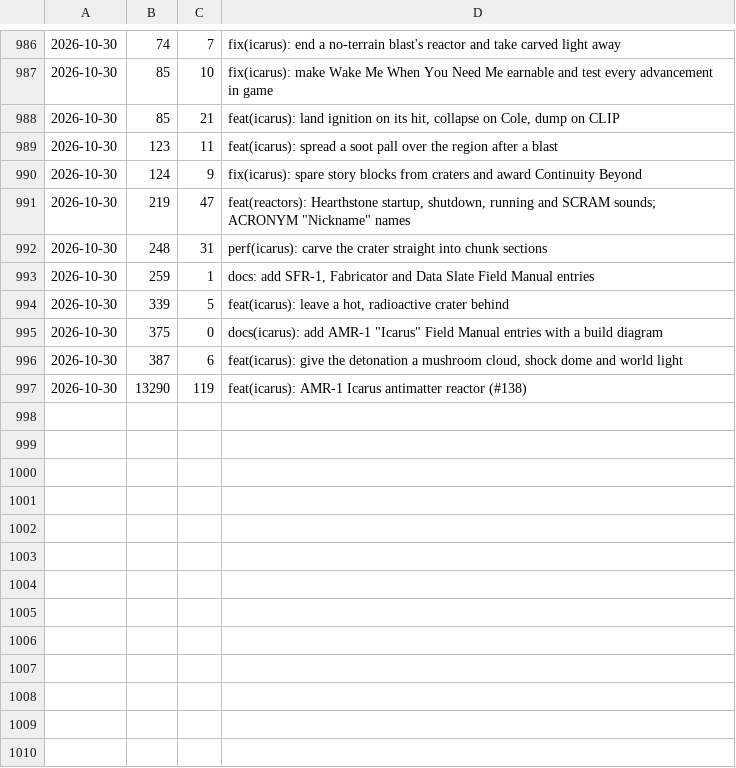
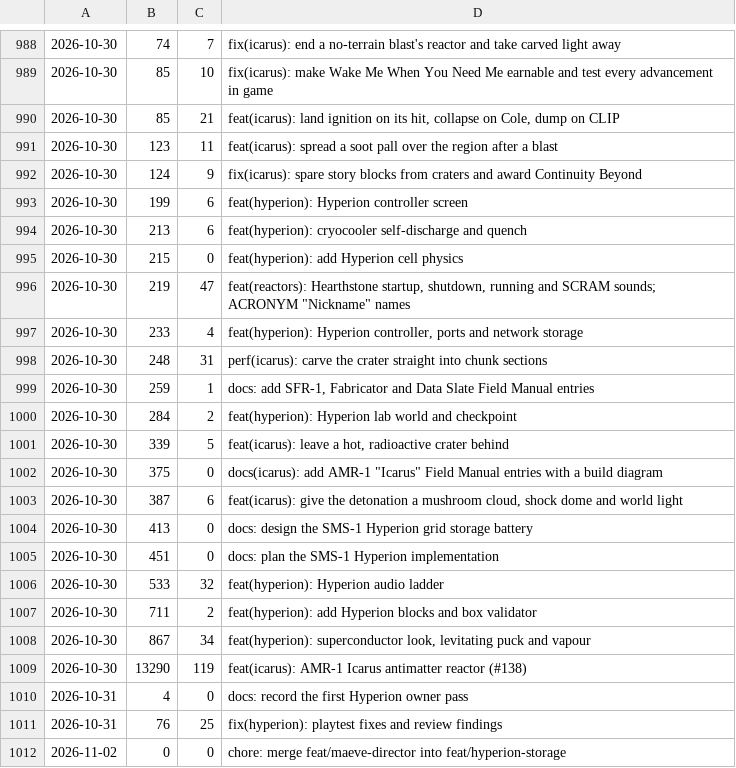
Before and after one commit to cjaron03/frozen-dawn-journal, a TSV file: pipeline/data/commits.tsv, drawn as a sheet; only a part is shown, gaps mark what is left out; the diff covers the shown part only; the diff names each change by its address in the sheet, - before the commit and + after, or states it on an @@ line.

```diff
--- a/pipeline/data/commits.tsv
+++ b/pipeline/data/commits.tsv
+row 993: 2026-10-30 | 199 | 6 | feat(hyperion): Hyperion controller screen
+row 994: 2026-10-30 | 213 | 6 | feat(hyperion): cryocooler self-discharge and quench
+row 995: 2026-10-30 | 215 | 0 | feat(hyperion): add Hyperion cell physics
+row 997: 2026-10-30 | 233 | 4 | feat(hyperion): Hyperion controller, ports and network storage
+row 1000: 2026-10-30 | 284 | 2 | feat(hyperion): Hyperion lab world and checkpoint
+row 1004: 2026-10-30 | 413 | 0 | docs: design the SMS-1 Hyperion grid storage battery
+row 1005: 2026-10-30 | 451 | 0 | docs: plan the SMS-1 Hyperion implementation
+row 1006: 2026-10-30 | 533 | 32 | feat(hyperion): Hyperion audio ladder
+row 1007: 2026-10-30 | 711 | 2 | feat(hyperion): add Hyperion blocks and box validator
+row 1008: 2026-10-30 | 867 | 34 | feat(hyperion): superconductor look, levitating puck and vapour
+row 1010: 2026-10-31 | 4 | 0 | docs: record the first Hyperion owner pass
+row 1011: 2026-10-31 | 76 | 25 | fix(hyperion): playtest fixes and review findings
+row 1012: 2026-11-02 | 0 | 0 | chore: merge feat/maeve-director into feat/hyperion-storage
```
Also changed, not shown: 25 added rows elsewhere in this file, 1 other file.
